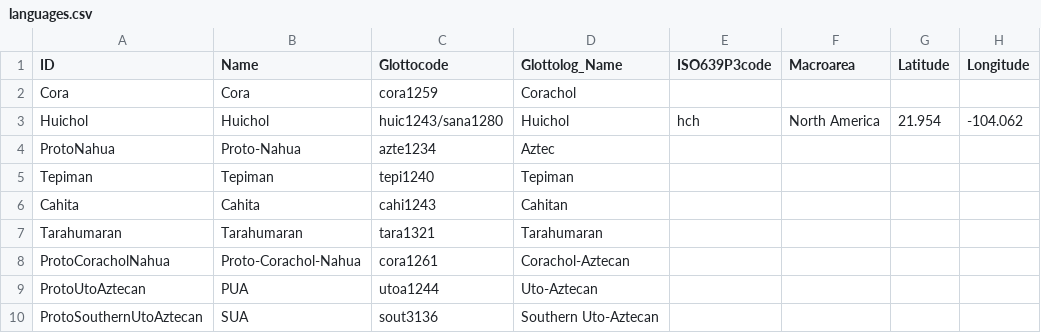
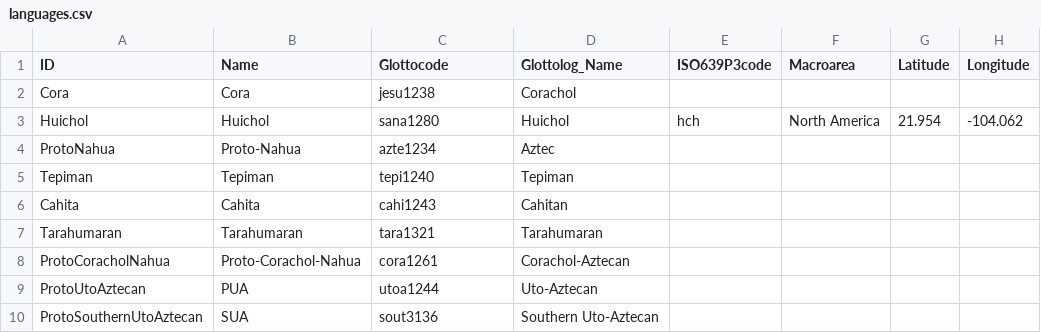
Before and after one commit to lexibank/pharaocoracholaztecan, a CSV file: cldf/languages.csv, drawn as a sheet; only a part is shown; the diff names each change by its address in the sheet, - before the commit and + after, or states it on an @@ line.

Commit message:
Update languages.csv

```diff
--- a/cldf/languages.csv
+++ b/cldf/languages.csv
-C2 (Glottocode): cora1259
+C2 (Glottocode): jesu1238
-C3 (Glottocode): huic1243/sana1280
+C3 (Glottocode): sana1280
```
